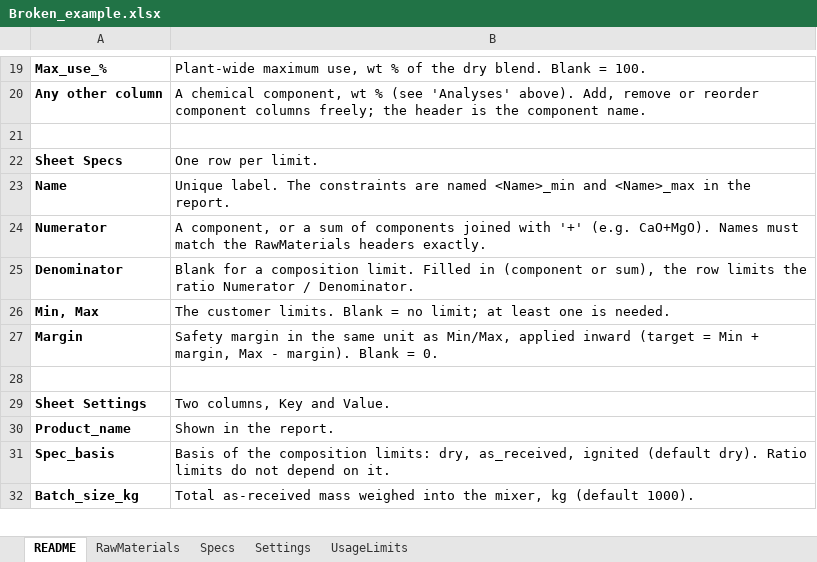
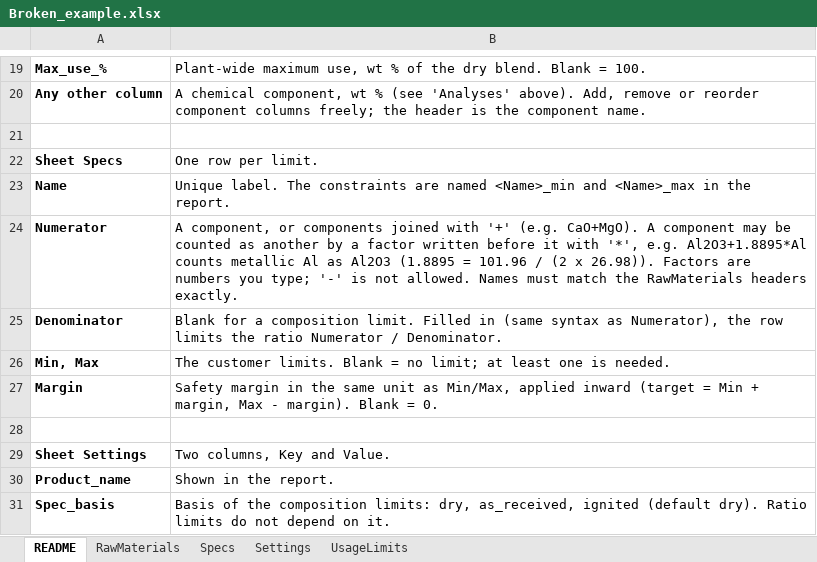
Before and after one commit to bharatkumariithyd-lang/BlendOpt, an Excel workbook: templates/Broken_example.xlsx, sheet README, drawn as a sheet; only a part is shown, gaps mark what is left out; the shorter side is filled out with more unchanged rows; values as stored, in another font and other column widths than the file's, no borders; the diff names each change by its address in the sheet, - before the commit and + after, or states it on an @@ line.

```diff
--- a/templates/Broken_example.xlsx (sheet README)
+++ b/templates/Broken_example.xlsx (sheet README)
-B24: …component, or a sum of components joined with '+' (e.g. CaO+MgO). Names must…
+B24: …component, or components joined with '+' (e.g. CaO+MgO). A component may be counted as another by a factor written before it with '*', e.g. Al2O3+1.8895*Al counts metallic Al as Al2O3 (1.8895 = 101.96 / (2 x 26.98)). Factors are numbers you type; '-' is not allowed. Names must…
-B25: …Filled in (component or sum), the row…
+B25: …Filled in (same syntax as Numerator), the row…
```
Also changed, not shown: templates/Example_master_raw_materials.xlsx, templates/Template_master_raw_materials.xlsx, 21 other files.
